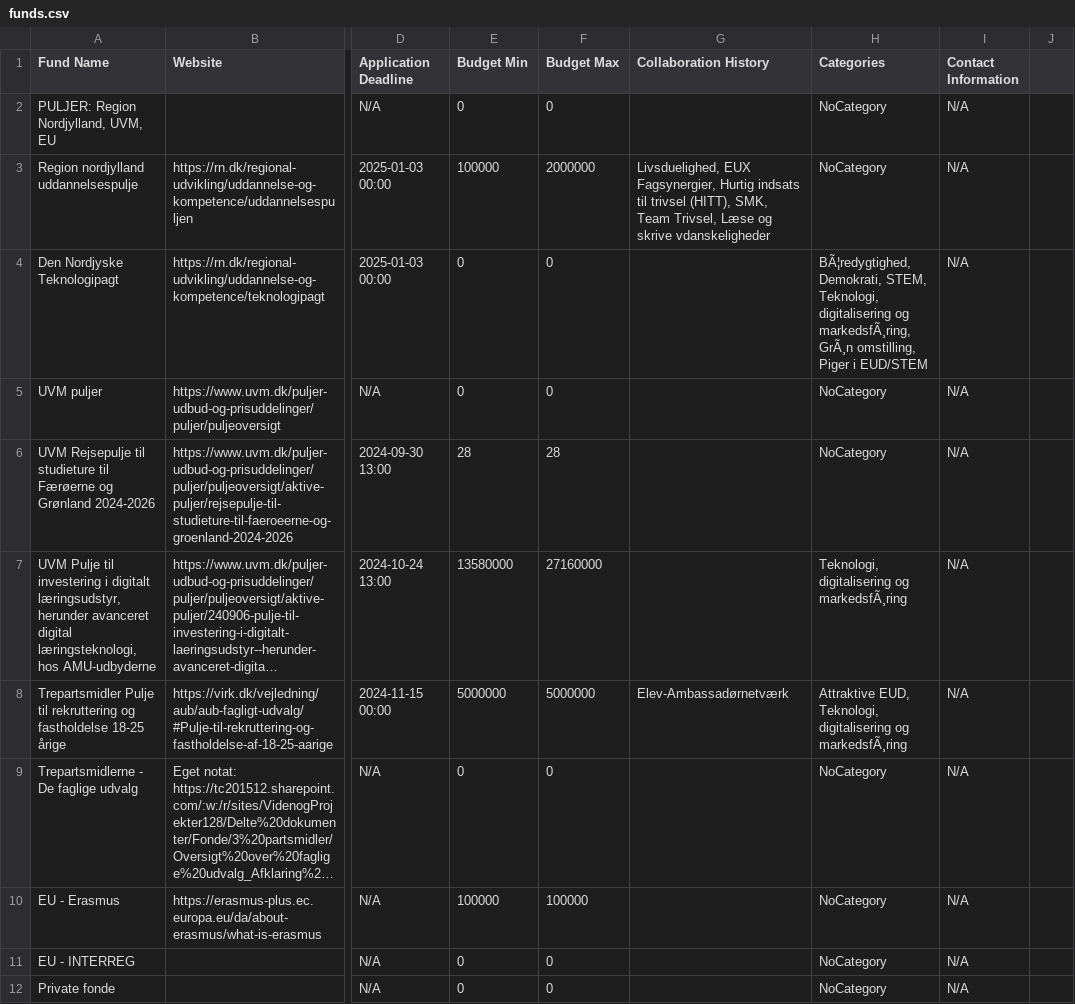
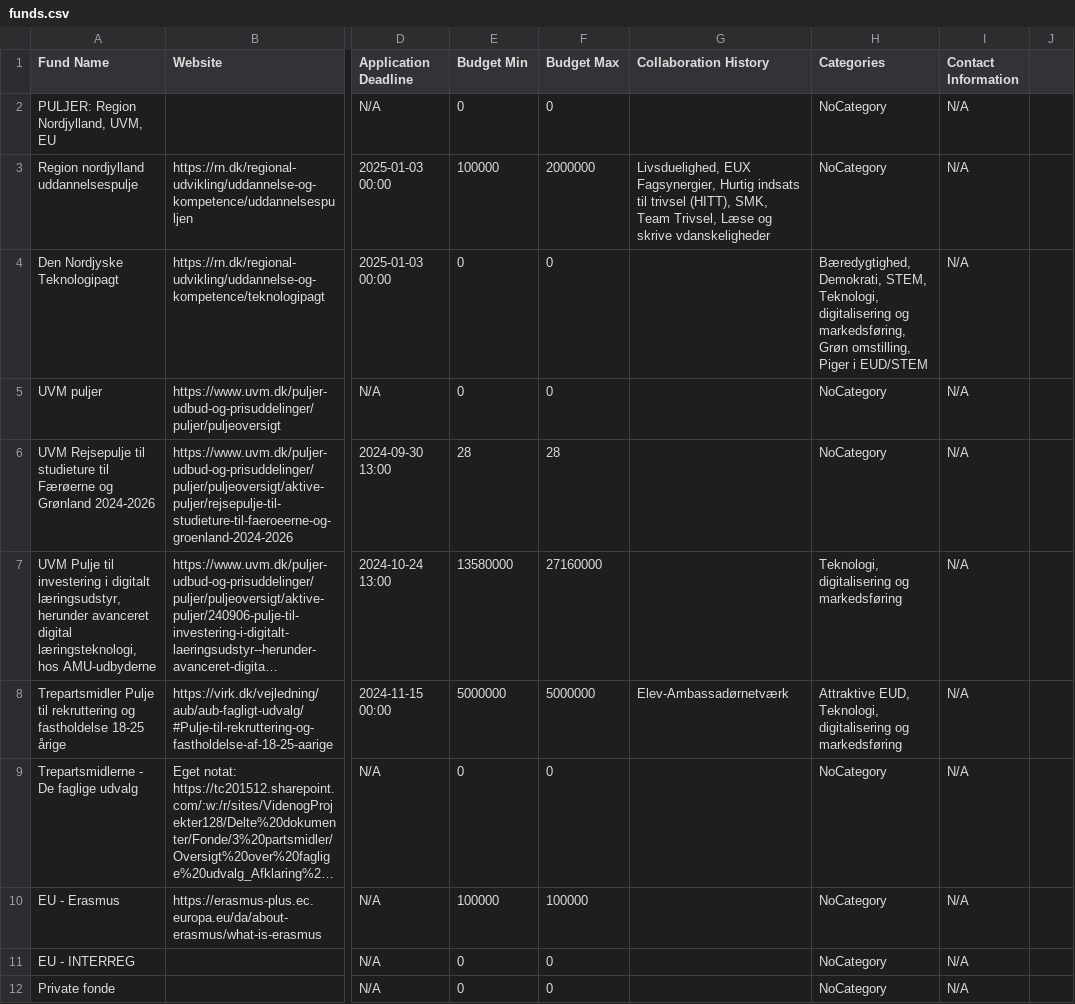
Before and after one commit to MathiasSindholdt/Fund_and_Project_Library, a CSV file: data/funds.csv, drawn as a sheet; only a part is shown, gaps mark what is left out; long unchanged cells end in …; the diff covers the shown part only; the diff names each change by its address in the sheet, - before the commit and + after, or states it on an @@ line.

Commit message:
CSV funds corrected

```diff
--- a/data/funds.csv
+++ b/data/funds.csv
-H4 (Categories): BÃ¦redygtighed, Demokrati, STEM, Teknologi, digitalisering og markedsfÃ¸ring, GrÃ¸n omstilling, Piger…
+H4 (Categories): Bæredygtighed, Demokrati, STEM, Teknologi, digitalisering og markedsføring, Grøn omstilling, Piger…
-H7 (Categories): Teknologi, digitalisering og markedsfÃ¸ring
+H7 (Categories): Teknologi, digitalisering og markedsføring
-H8 (Categories): …digitalisering og markedsfÃ¸ring
+H8 (Categories): …digitalisering og markedsføring
```
Also changed, not shown: 10 edited cells elsewhere in this file, src/main/java/output.csv.
